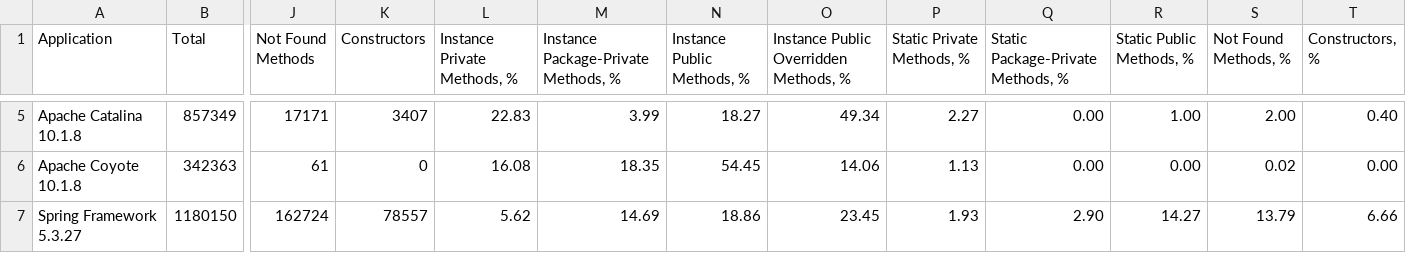
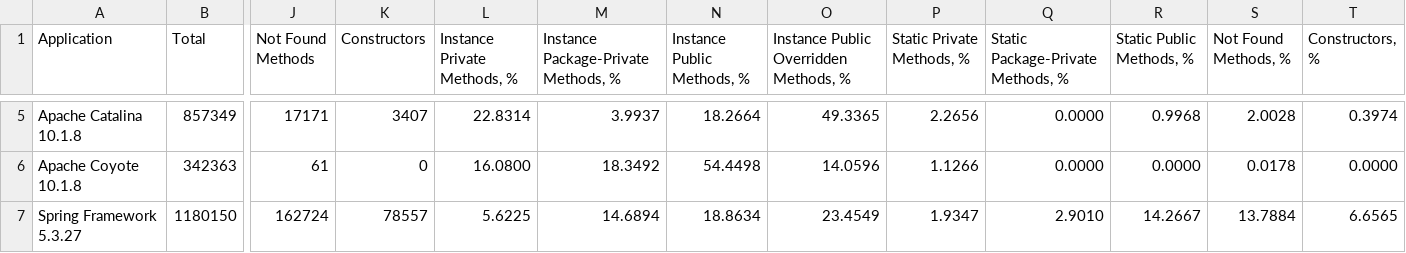
Before and after one commit to volodya-lombrozo/oop-statistics-filter, a CSV file: libraries-new.csv, drawn as a sheet; only a part is shown, gaps mark what is left out; the diff covers the shown part only; the diff names each change by its address in the sheet, - before the commit and + after, or states it on an @@ line.

```diff
--- a/libraries-new.csv
+++ b/libraries-new.csv
-L5 (Instance Private Methods, %): 22.83
+L5 (Instance Private Methods, %): 22.8314
-M5: 3.99
+M5: 3.9937
-N5 (Instance Public Methods, %): 18.27
+N5 (Instance Public Methods, %): 18.2664
-O5: 49.34
+O5: 49.3365
-P5 (Static Private Methods, %): 2.27
+P5 (Static Private Methods, %): 2.2656
-Q5:Q6: 0.00
+Q5:Q6: 0.0000
-R5 (Static Public Methods, %): 1.00
+R5 (Static Public Methods, %): 0.9968
-S5 (Not Found Methods, %): 2.00
+S5 (Not Found Methods, %): 2.0028
-T5 (Constructors, %): 0.40
+T5 (Constructors, %): 0.3974
-L6 (Instance Private Methods, %): 16.08
+L6 (Instance Private Methods, %): 16.0800
-M6: 18.35
+M6: 18.3492
-N6 (Instance Public Methods, %): 54.45
+N6 (Instance Public Methods, %): 54.4498
-O6: 14.06
+O6: 14.0596
-P6 (Static Private Methods, %): 1.13
+P6 (Static Private Methods, %): 1.1266
-R6 (Static Public Methods, %): 0.00
+R6 (Static Public Methods, %): 0.0000
-S6 (Not Found Methods, %): 0.02
+S6 (Not Found Methods, %): 0.0178
-T6 (Constructors, %): 0.00
+T6 (Constructors, %): 0.0000
-L7 (Instance Private Methods, %): 5.62
+L7 (Instance Private Methods, %): 5.6225
-M7: 14.69
+M7: 14.6894
-N7 (Instance Public Methods, %): 18.86
+N7 (Instance Public Methods, %): 18.8634
-O7: 23.45
+O7: 23.4549
-P7 (Static Private Methods, %): 1.93
+P7 (Static Private Methods, %): 1.9347
-Q7: 2.90
+Q7: 2.9010
-R7 (Static Public Methods, %): 14.27
+R7 (Static Public Methods, %): 14.2667
-S7 (Not Found Methods, %): 13.79
+S7 (Not Found Methods, %): 13.7884
-T7 (Constructors, %): 6.66
+T7 (Constructors, %): 6.6565
```
Also changed, not shown: 162 edited cells elsewhere in this file, 2 other files.
